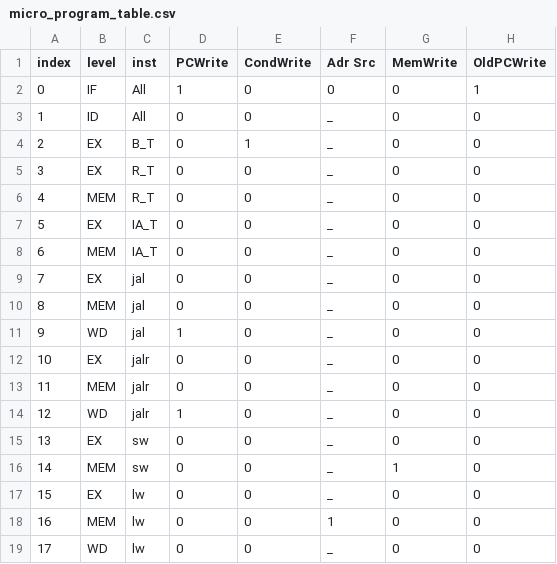
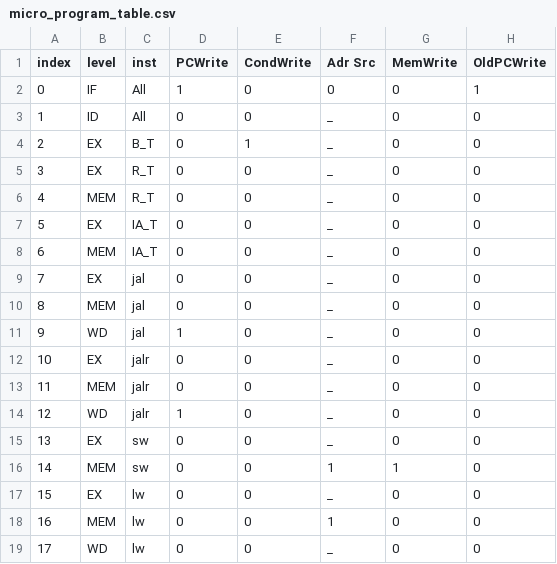
Before and after one commit to Amirht84/Computer-Arch-Study, a CSV file: multi-cycle/design/tables/micro_program_table.csv, drawn as a sheet; only a part is shown; the diff names each change by its address in the sheet, - before the commit and + after, or states it on an @@ line.

```diff
--- a/multi-cycle/design/tables/micro_program_table.csv
+++ b/multi-cycle/design/tables/micro_program_table.csv
-F16 (Adr Src): _
+F16 (Adr Src): 1
```
Also changed, not shown: multi-cycle/design/tables/Micro_program_dc_less_table.csv, multi-cycle/design/tables/nano_memory_table.csv.
